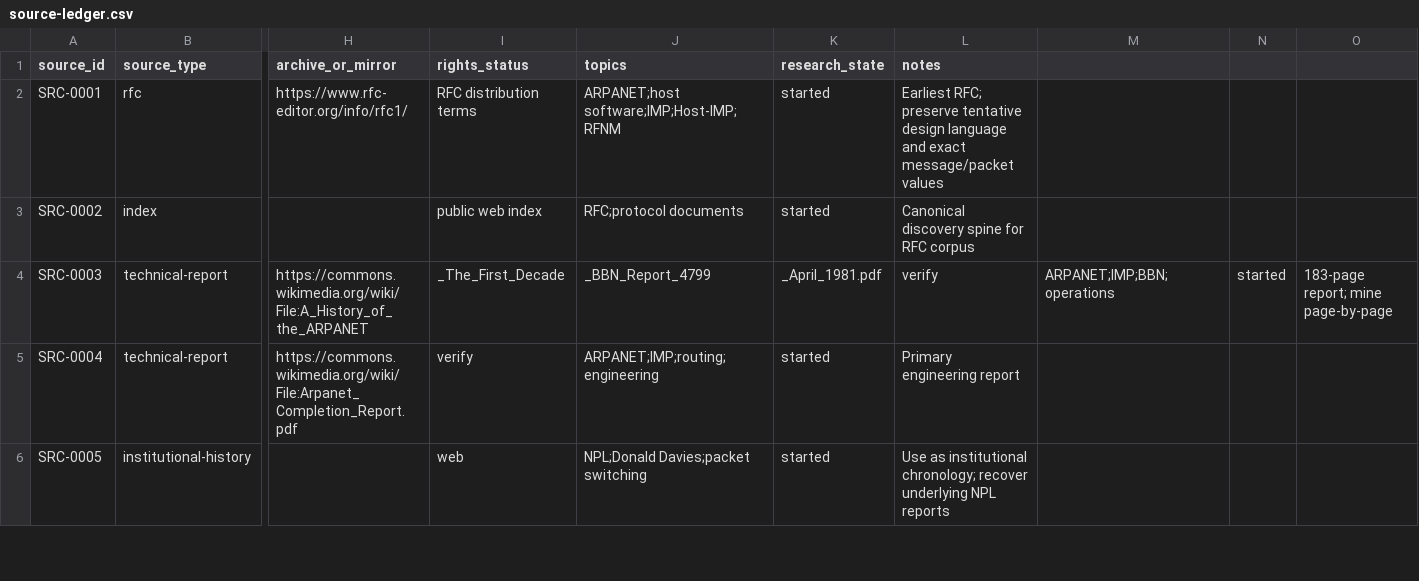
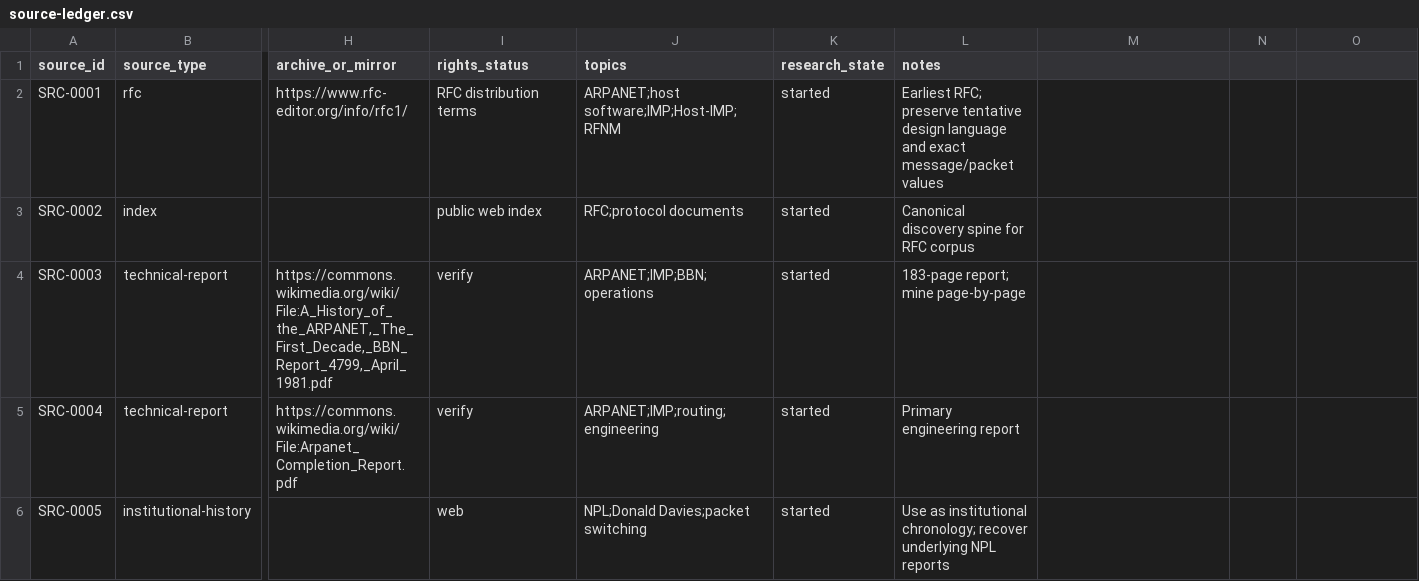
Before and after one commit to GravityblueX/computer-network-archaeology, a CSV file: data/source-ledger.csv, drawn as a sheet; only a part is shown, gaps mark what is left out; the diff names each change by its address in the sheet, - before the commit and + after, or states it on an @@ line.

Commit message:
fix: reject malformed ledger CSV rows

```diff
--- a/data/source-ledger.csv
+++ b/data/source-ledger.csv
-H4 (archive_or_mirror): https://commons.wikimedia.org/wiki/File:A_History_of_the_ARPANET
+H4 (archive_or_mirror): https://commons.wikimedia.org/wiki/File:A_History_of_the_ARPANET,_The_First_Decade,_BBN_Report_4799,_April_1981.pdf
-I4 (rights_status): _The_First_Decade
+I4 (rights_status): verify
-J4 (topics): _BBN_Report_4799
+J4 (topics): ARPANET;IMP;BBN;operations
-K4 (research_state): _April_1981.pdf
+K4 (research_state): started
-L4 (notes): verify
+L4 (notes): 183-page report; mine page-by-page
-M4: ARPANET;IMP;BBN;operations
+M4: (empty)
-N4: started
+N4: (empty)
-O4: 183-page report; mine page-by-page
+O4: (empty)
```
Also changed, not shown: 2 other files.
